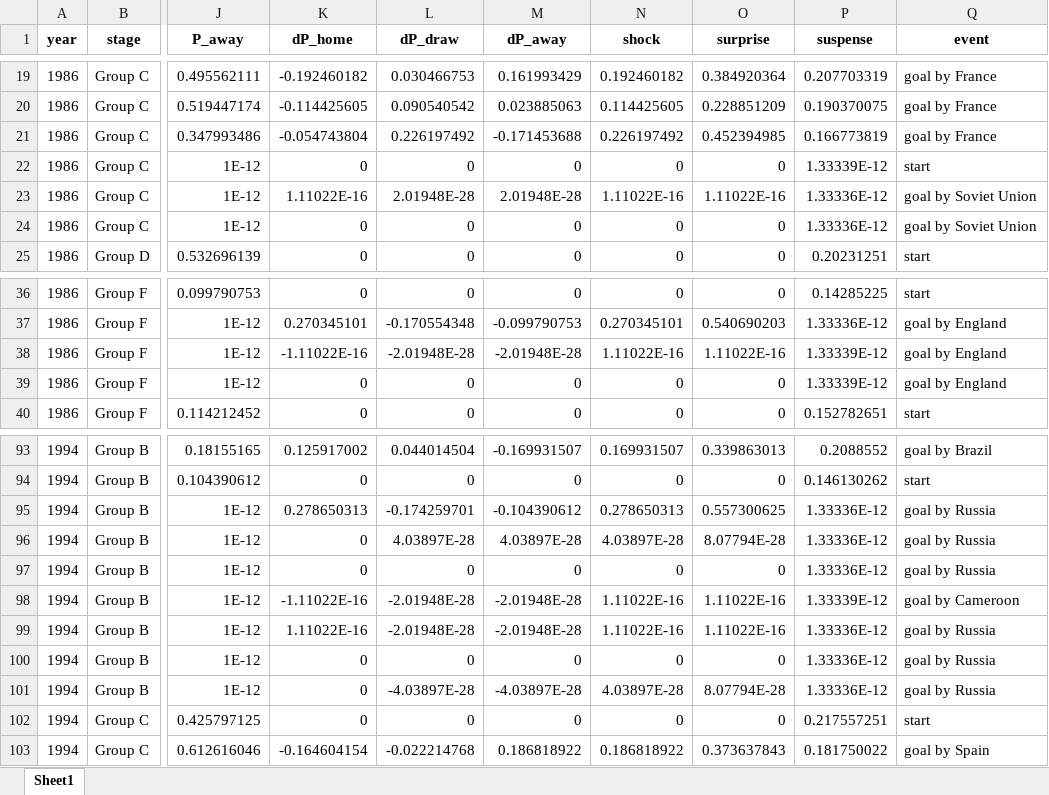
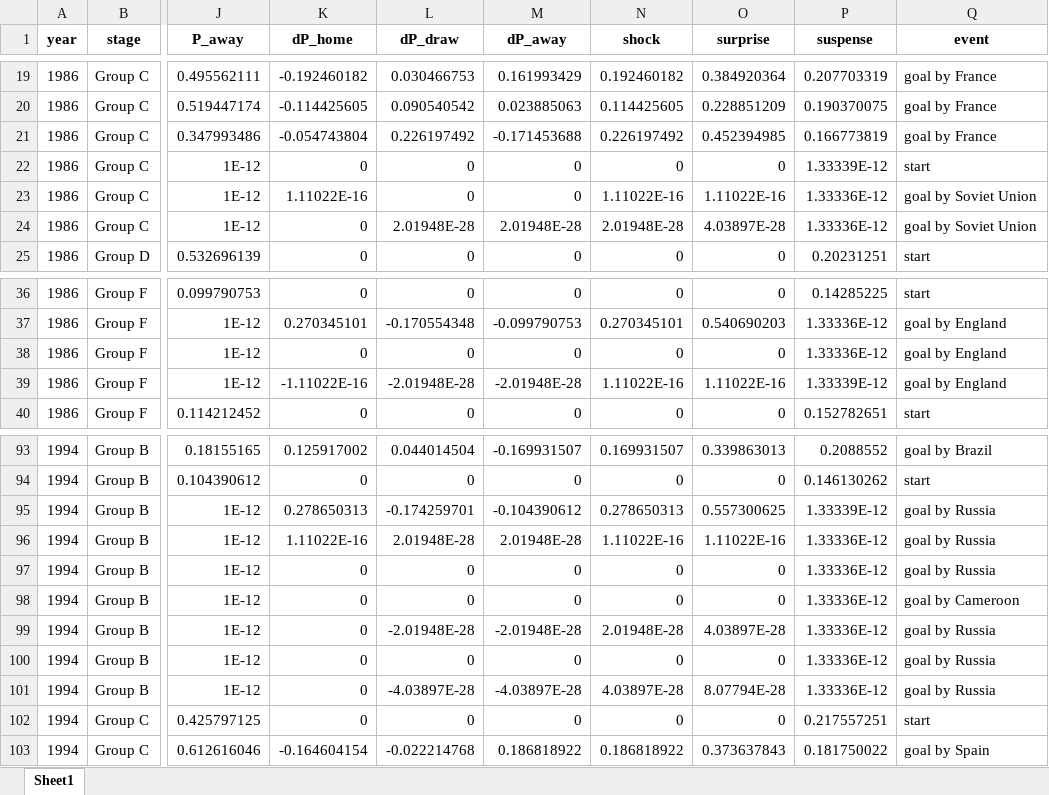
Before and after one commit to AEGDDI/tiebreak_wc, an Excel workbook: data/out/wiki/men/fifa/wc/tab_prob_fifa_wc_csato.xlsx, sheet Sheet1, drawn as a sheet; only a part is shown, gaps mark what is left out; values as stored, in another font and other column widths than the file's, no borders; the diff covers the shown part only; the diff names each change by its address in the sheet, - before the commit and + after, or states it on an @@ line.

```diff
--- a/data/out/wiki/men/fifa/wc/tab_prob_fifa_wc_csato.xlsx (sheet Sheet1)
+++ b/data/out/wiki/men/fifa/wc/tab_prob_fifa_wc_csato.xlsx (sheet Sheet1)
-L23 (dP_draw): 2.01948E-28
+L23 (dP_draw): 0
-M23 (dP_away): 2.01948E-28
+M23 (dP_away): 0
-L24 (dP_draw): 0
+L24 (dP_draw): 2.01948E-28
-M24 (dP_away): 0
+M24 (dP_away): 2.01948E-28
-N24 (shock): 0
+N24 (shock): 2.01948E-28
-O24 (surprise): 0
+O24 (surprise): 4.03897E-28
-K38 (dP_home): -1.11022E-16
+K38 (dP_home): 0
-L38 (dP_draw): -2.01948E-28
+L38 (dP_draw): 0
-M38 (dP_away): -2.01948E-28
+M38 (dP_away): 0
-N38 (shock): 1.11022E-16
+N38 (shock): 0
-O38 (surprise): 1.11022E-16
+O38 (surprise): 0
-P38 (suspense): 1.33339E-12
+P38 (suspense): 1.33336E-12
-K39 (dP_home): 0
+K39 (dP_home): -1.11022E-16
-L39 (dP_draw): 0
+L39 (dP_draw): -2.01948E-28
-M39 (dP_away): 0
+M39 (dP_away): -2.01948E-28
-N39 (shock): 0
+N39 (shock): 1.11022E-16
-O39 (surprise): 0
+O39 (surprise): 1.11022E-16
-P95 (suspense): 1.33336E-12
+P95 (suspense): 1.33339E-12
-K96 (dP_home): 0
+K96 (dP_home): 1.11022E-16
-L96 (dP_draw): 4.03897E-28
+L96 (dP_draw): 2.01948E-28
-M96 (dP_away): 4.03897E-28
+M96 (dP_away): 2.01948E-28
-N96 (shock): 4.03897E-28
+N96 (shock): 1.11022E-16
-O96 (surprise): 8.07794E-28
+O96 (surprise): 1.11022E-16
-K98 (dP_home): -1.11022E-16
+K98 (dP_home): 0
-L98 (dP_draw): -2.01948E-28
+L98 (dP_draw): 0
-M98 (dP_away): -2.01948E-28
+M98 (dP_away): 0
-N98 (shock): 1.11022E-16
+N98 (shock): 0
-O98 (surprise): 1.11022E-16
+O98 (surprise): 0
-P98 (suspense): 1.33339E-12
+P98 (suspense): 1.33336E-12
-K99 (dP_home): 1.11022E-16
+K99 (dP_home): 0
-N99 (shock): 1.11022E-16
+N99 (shock): 2.01948E-28
-O99 (surprise): 1.11022E-16
+O99 (surprise): 4.03897E-28
```
Also changed, not shown: 42 edited cells elsewhere in this sheet, data/out/wiki/men/fifa/wc/before_last_wc_fifa.xlsx, data/out/wiki/men/fifa/wc/goals_wc_fifa.xlsx, 5 other files.
